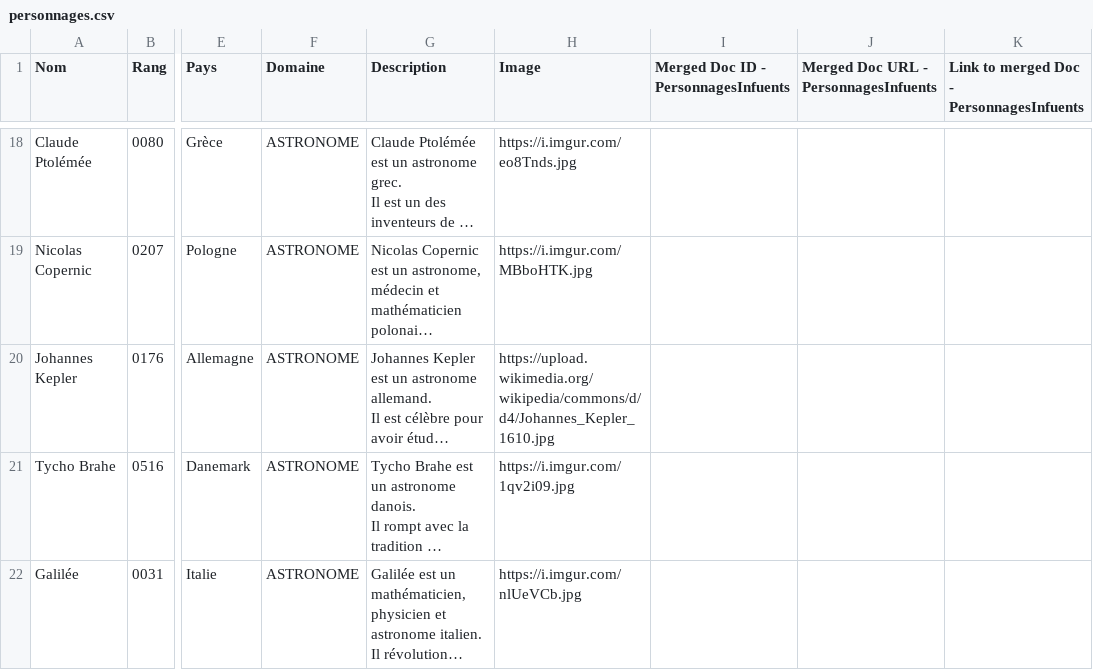
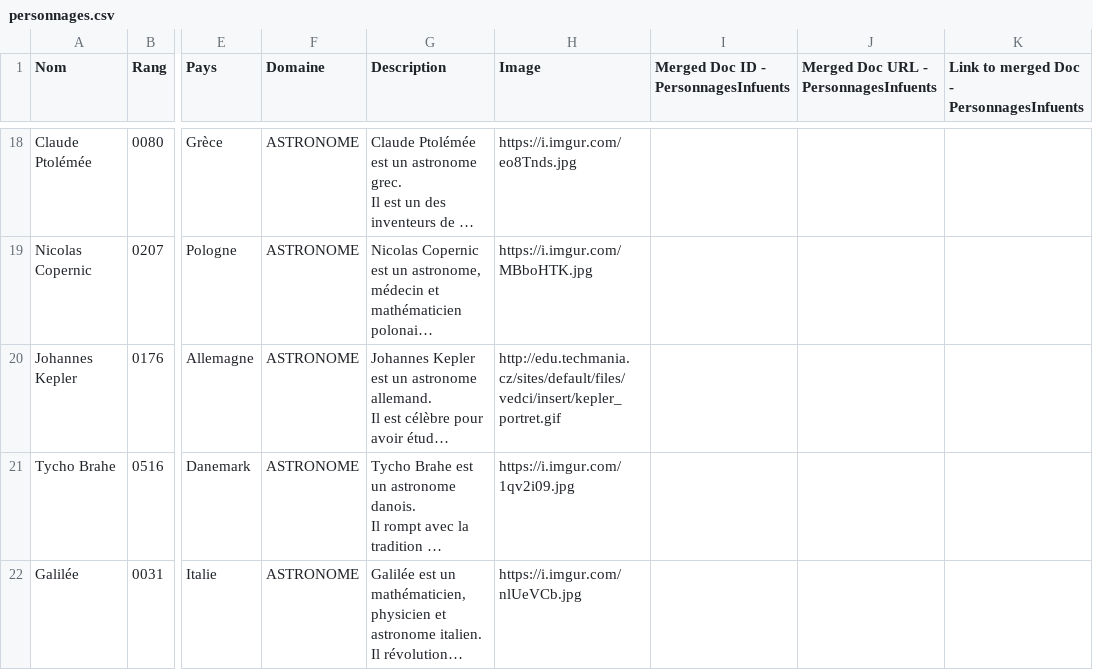
Before and after one commit to ylked/historiska, a CSV file: data/personnages.csv, drawn as a sheet; only a part is shown, gaps mark what is left out; long unchanged cells end in …; the diff names each change by its address in the sheet, - before the commit and + after, or states it on an @@ line.

Commit message:
change image link for kepler

```diff
--- a/data/personnages.csv
+++ b/data/personnages.csv
-H20 (Image): https://upload.wikimedia.org/wikipedia/commons/d/d4/Johannes_Kepler_1610.jpg
+H20 (Image): http://edu.techmania.cz/sites/default/files/vedci/insert/kepler_portret.gif
```
